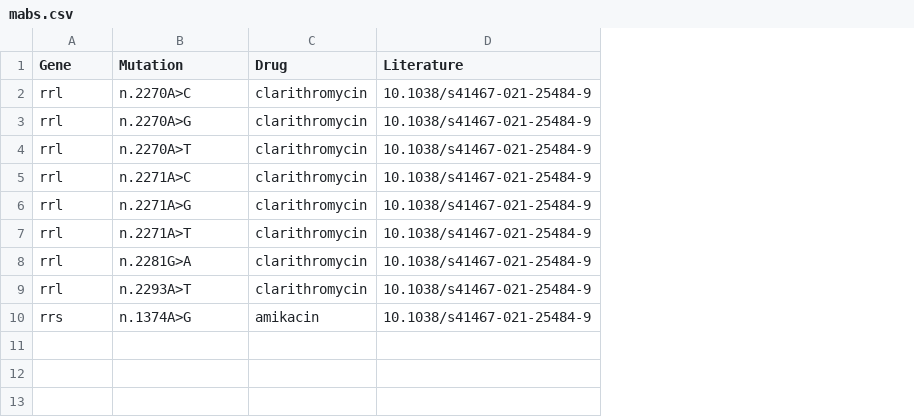
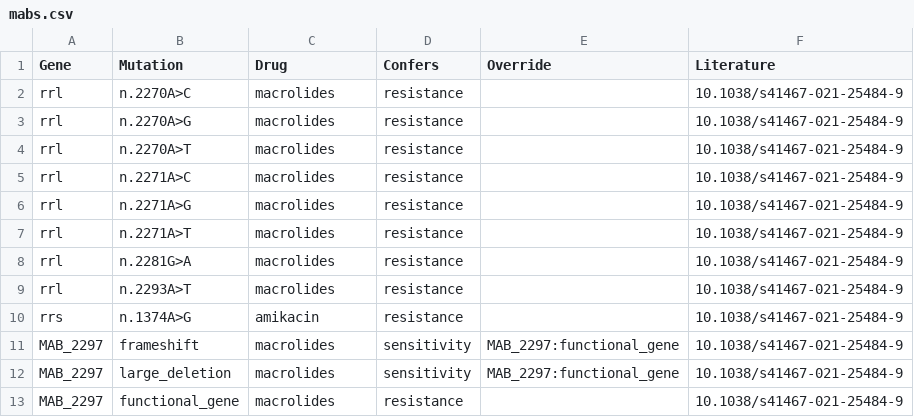
Before and after one commit to jodyphelan/ntmdb, a CSV file: db/mabs/mabs.csv, drawn as a sheet; the diff names each change by its address in the sheet, - before the commit and + after, or states it on an @@ line.

```diff
--- a/db/mabs/mabs.csv
+++ b/db/mabs/mabs.csv
+column D (Confers), rows 2-10: all resistance
+column E (Override), empty
-C2:C9 (Drug): clarithromycin
+C2:C9 (Drug): macrolides
+row 11: MAB_2297 | frameshift | macrolides | sensitivity | MAB_2297:functional_gene | 10.1038/s41467-021-25484-9
+row 12: MAB_2297 | large_deletion | macrolides | sensitivity | MAB_2297:functional_gene | 10.1038/s41467-021-25484-9
+row 13: MAB_2297 | functional_gene | macrolides | resistance |  | 10.1038/s41467-021-25484-9
```
Also changed, not shown: 2 other files.
